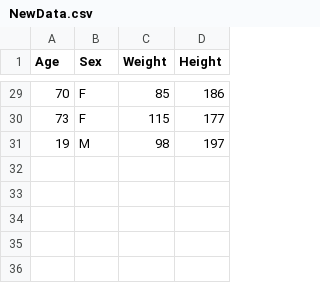
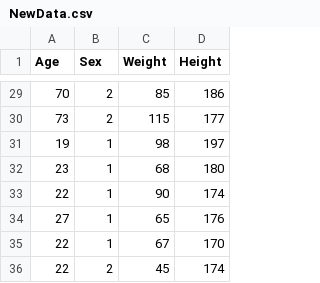
Before and after one commit to Panupat-Chanate/Project_AB, a CSV file: NewData.csv, drawn as a sheet; only a part is shown, gaps mark what is left out; the diff covers the shown part only.

```diff
--- a/NewData.csv
+++ b/NewData.csv
@@ -29,3 +29,8 @@ Age,Sex,Weight,Height
-70,F,85,186
-73,F,115,177
-19,M,98,197
+70,2,85,186
+73,2,115,177
+19,1,98,197
+23,1,68,180
+22,1,90,174
+27,1,65,176
+22,1,67,170
+22,2,45,174
```
Also changed, not shown: 27 edited cells elsewhere in this file, 5 other files.
